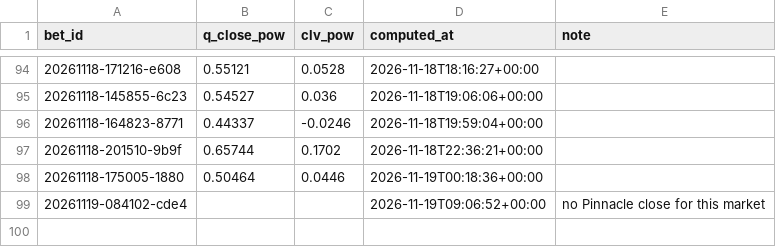
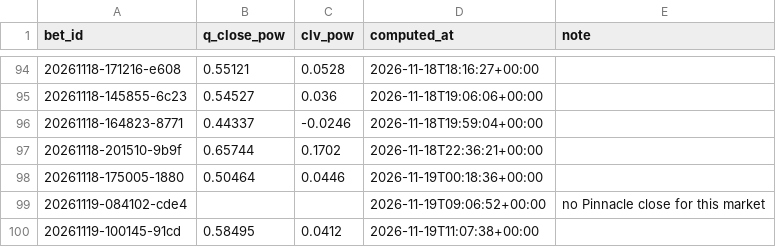
Before and after one commit to lukkeodds/livetest-log, a CSV file: data/closes_power.csv, drawn as a sheet; only a part is shown, gaps mark what is left out; the diff names each change by its address in the sheet, - before the commit and + after, or states it on an @@ line.

Commit message:
snapshot 20261119T111207Z: closes.csv, closes_power.csv, notified.csv

```diff
--- a/data/closes_power.csv
+++ b/data/closes_power.csv
+row 100: 20261119-100145-91cd | 0.58495 | 0.0412 | 2026-11-19T11:07:38+00:00
```
Also changed, not shown: data/closes.csv, data/notified.csv, 2 other files.
